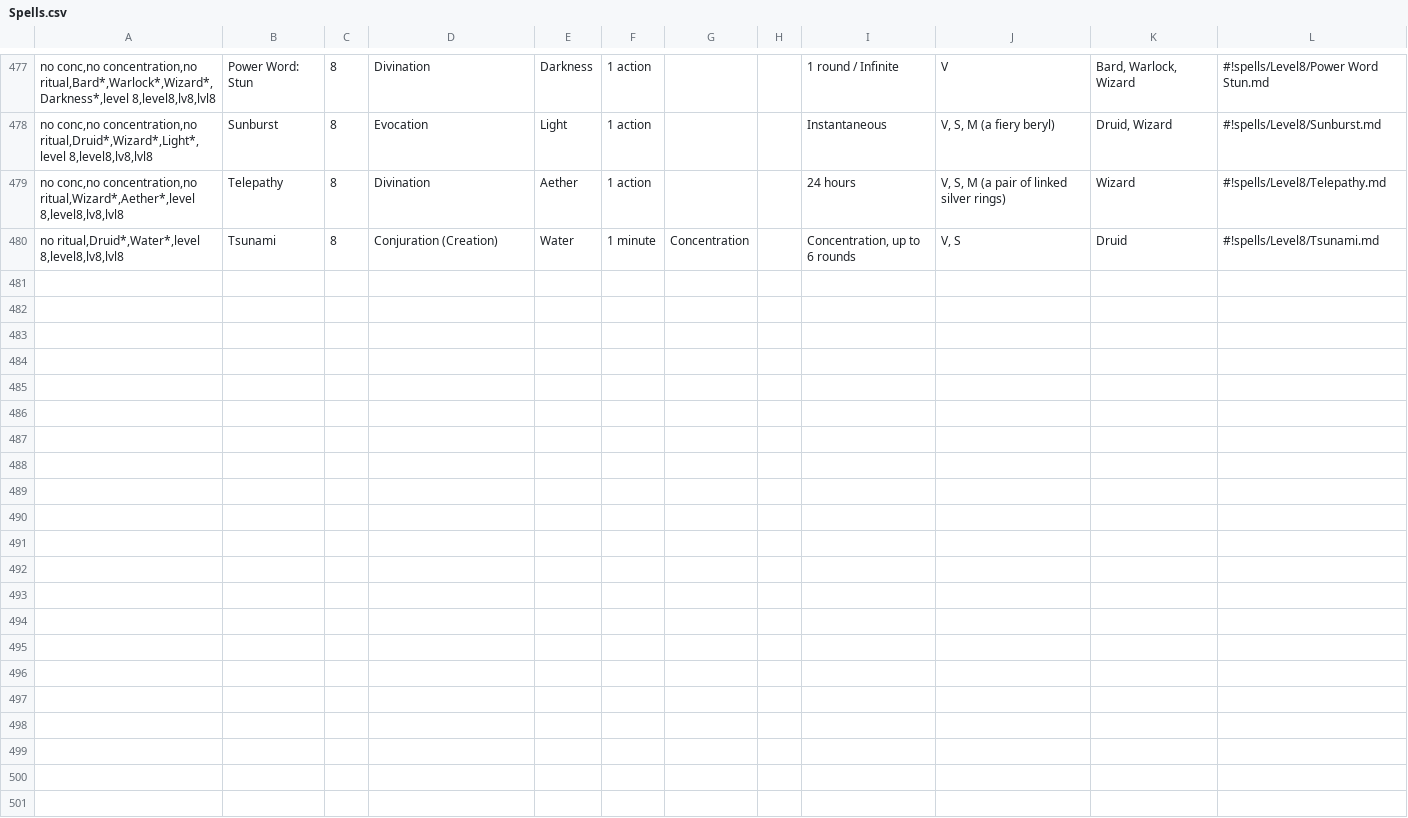
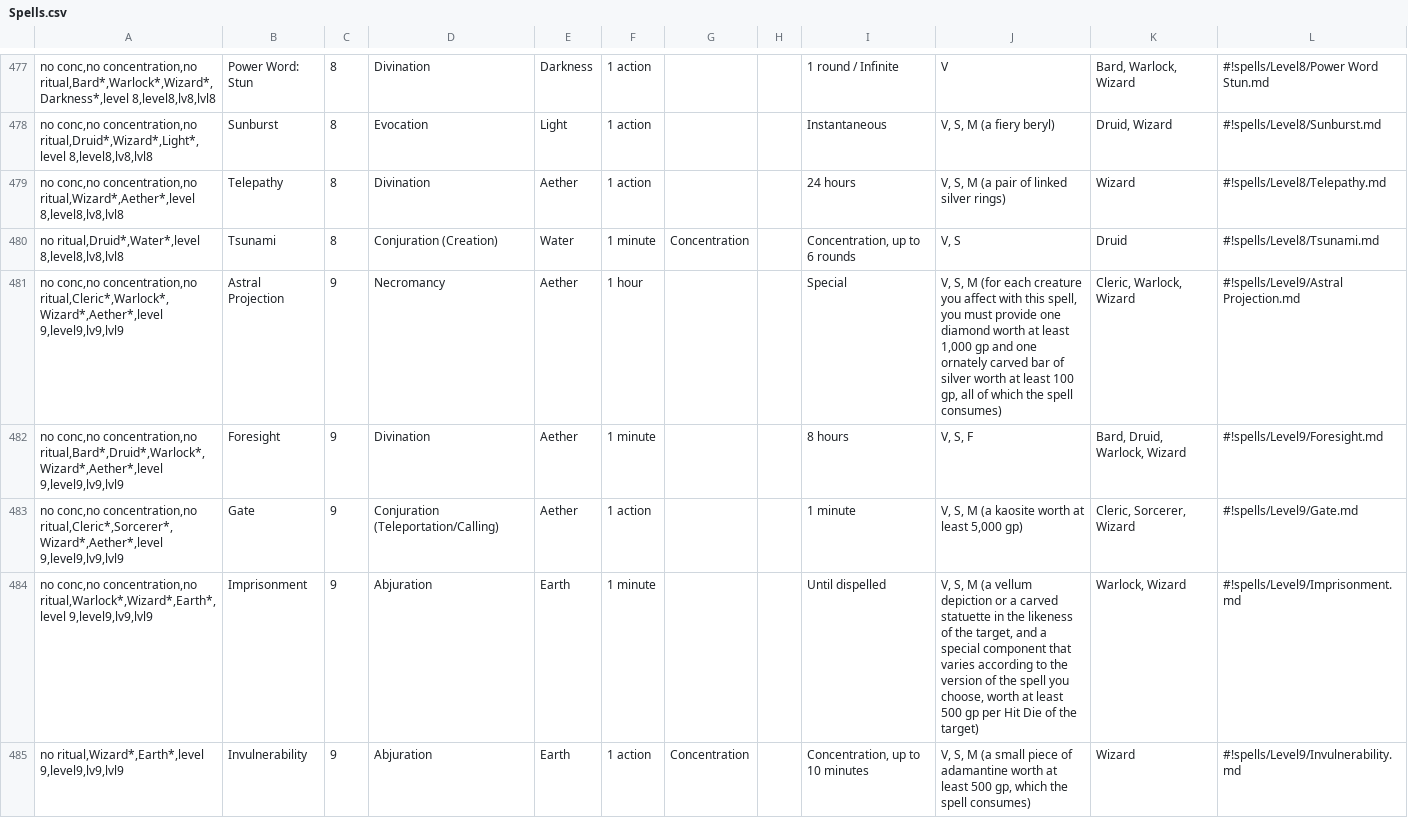
Before and after one commit to LadyAelita/5e-n1300, a CSV file: en_US/indices/Spells.csv, drawn as a sheet; only a part is shown, gaps mark what is left out; the diff covers the shown part only.

Commit message:
Add 9th level spells

```diff
--- a/en_US/indices/Spells.csv
+++ b/en_US/indices/Spells.csv
@@ -480 +480,6 @@ no conc,no concentration,no ritual,Wizard*,Aether*,level 8,level8,lv8,lvl8;Telep
 no ritual,Druid*,Water*,level 8,level8,lv8,lvl8;Tsunami;8;Conjuration (Creation);Water;1 minute;Concentration;;Concentration, up to 6 rounds;V, S;Druid;#!spells/Level8/Tsunami.md
+no conc,no concentration,no ritual,Cleric*,Warlock*,Wizard*,Aether*,level 9,level9,lv9,lvl9;Astral Projection;9;Necromancy;Aether;1 hour;;;Special;V, S, M (for each creature you affect with this spell, you must provide one diamond worth at least 1,000 gp and one ornately carved bar of silver worth at least 100 gp, all of which the spell consumes);Cleric, Warlock, Wizard;#!spells/Level9/Astral Projection.md
+no conc,no concentration,no ritual,Bard*,Druid*,Warlock*,Wizard*,Aether*,level 9,level9,lv9,lvl9;Foresight;9;Divination;Aether;1 minute;;;8 hours;V, S, F;Bard, Druid, Warlock, Wizard;#!spells/Level9/Foresight.md
+no conc,no concentration,no ritual,Cleric*,Sorcerer*,Wizard*,Aether*,level 9,level9,lv9,lvl9;Gate;9;Conjuration (Teleportation/Calling);Aether;1 action;;;1 minute;V, S, M (a kaosite worth at least 5,000 gp);Cleric, Sorcerer, Wizard;#!spells/Level9/Gate.md
+no conc,no concentration,no ritual,Warlock*,Wizard*,Earth*,level 9,level9,lv9,lvl9;Imprisonment;9;Abjuration;Earth;1 minute;;;Until dispelled;V, S, M (a vellum depiction or a carved statuette in the likeness of the target, and a special component that varies according to the version of the spell you choose, worth at least 500 gp per Hit Die of the target);Warlock, Wizard;#!spells/Level9/Imprisonment.md
+no ritual,Wizard*,Earth*,level 9,level9,lv9,lvl9;Invulnerability;9;Abjuration;Earth;1 action;Concentration;;Concentration, up to 10 minutes;V, S, M (a small piece of adamantine worth at least 500 gp, which the spell consumes);Wizard;#!spells/Level9/Invulnerability.md
```
Also changed, not shown: 14 added rows elsewhere in this file, en_US/indices/Bard Spells.csv, en_US/indices/Cleric Spells.csv, 22 other files.
